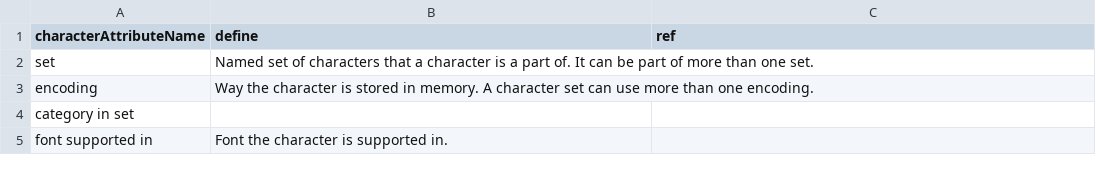
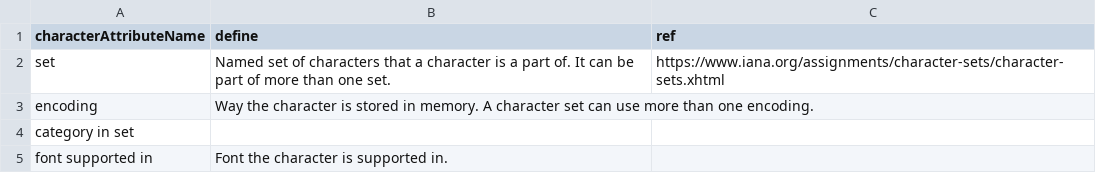
Before and after one commit to iemBS/design-pattern, a CSV file: data/character/character.attribute.define.csv, drawn as a sheet.

Commit message:
Update character.attribute.define.csv

```diff
--- a/data/character/character.attribute.define.csv
+++ b/data/character/character.attribute.define.csv
@@ -1,3 +1,3 @@
 characterAttributeName,define,ref
-set,Named set of characters that a character is a part of. It can be part of more than one set. ,
+set,Named set of characters that a character is a part of. It can be part of more than one set. ,https://www.iana.org/assignments/character-sets/character-sets.xhtml
 encoding,Way the character is stored in memory. A character set can use more than one encoding. ,
```
